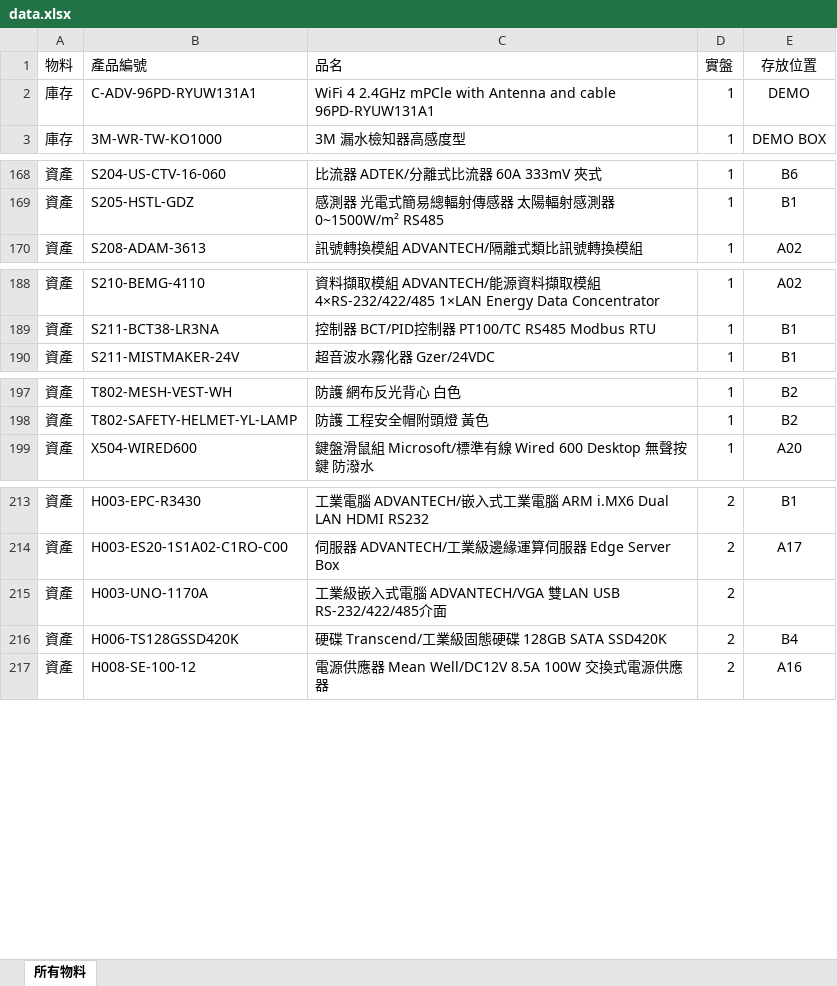
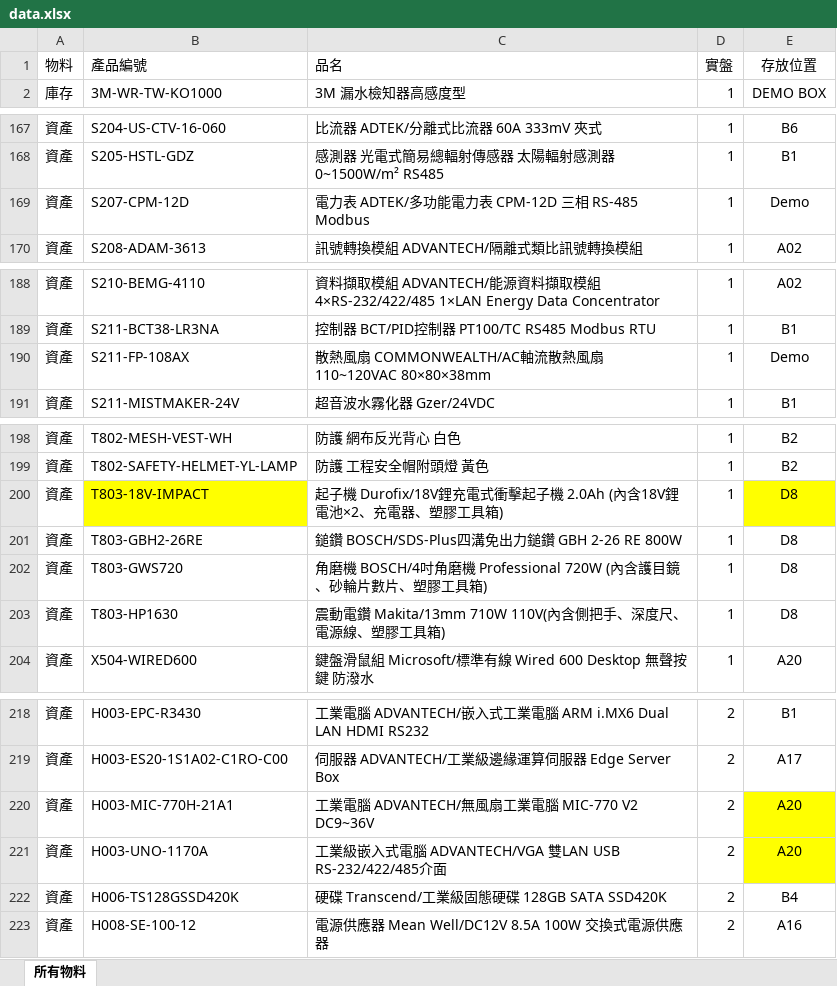
Before and after one commit to chienyulee2023-alt/sunforce-asset-query, an Excel workbook: data.xlsx, sheet 所有物料, drawn as a sheet; only a part is shown, gaps mark what is left out; values as stored, in another font and other column widths than the file's, no borders; removed rows and columns are numbered as before the commit, all else as after; the diff covers the shown part only; the diff names each change by its address in the sheet, - before the commit and + after, or states it on an @@ line.

```diff
--- a/data.xlsx (sheet 所有物料)
+++ b/data.xlsx (sheet 所有物料)
-row 2: 庫存 | C-ADV-96PD-RYUW131A1 | WiFi 4 2.4GHz mPCle with Antenna and cable 96PD-RYUW131A1 | 1 | DEMO
+row 169: 資產 | S207-CPM-12D | 電力表 ADTEK/多功能電力表 CPM-12D 三相 RS-485 Modbus | 1 | Demo
+row 190: 資產 | S211-FP-108AX | 散熱風扇 COMMONWEALTH/AC軸流散熱風扇 110~120VAC 80×80×38mm | 1 | Demo
+row 200: 資產 | T803-18V-IMPACT | 起子機 Durofix/18V鋰充電式衝擊起子機 2.0Ah (內含18V鋰電池×2、充電器、塑膠工具箱) | 1 | D8
+row 201: 資產 | T803-GBH2-26RE | 鎚鑽 BOSCH/SDS-Plus四溝免出力鎚鑽 GBH 2-26 RE 800W | 1 | D8
+row 202: 資產 | T803-GWS720 | 角磨機 BOSCH/4吋角磨機 Professional 720W (內含護目鏡、砂輪片數片、塑膠工具箱) | 1 | D8
+row 203: 資產 | T803-HP1630 | 震動電鑽 Makita/13mm 710W 110V(內含側把手、深度尺、電源線、塑膠工具箱) | 1 | D8
+row 220: 資產 | H003-MIC-770H-21A1 | 工業電腦 ADVANTECH/無風扇工業電腦 MIC-770 V2 DC9~36V | 2 | A20
-E221 (存放位置): (empty)
+E221 (存放位置): A20
-E221 fill: none
+E221 fill: #FFFF00
```
Also changed, not shown: 10 moved rows and 1 edited cell elsewhere in this sheet, 10 other files.
